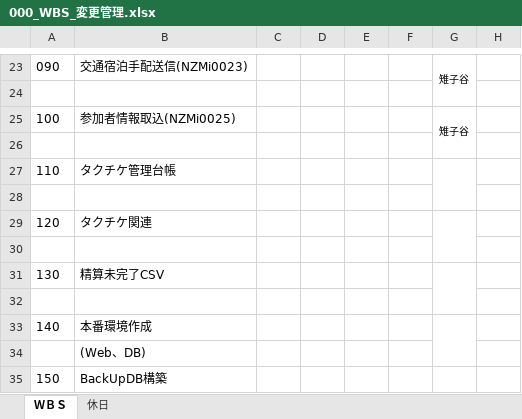
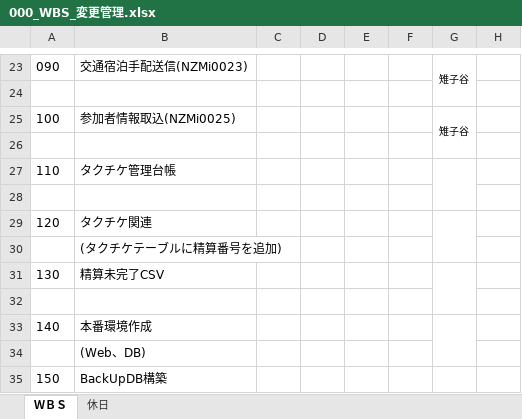
Before and after one commit to MakoYamada/pj_monolith, an Excel workbook: 20 開発資料/05.改修管理/000_WBS_変更管理.xlsx, sheet ＷＢＳ, drawn as a sheet; only a part is shown, gaps mark what is left out; values as stored, in another font and other column widths than the file's, no borders; conditional formats not drawn; the diff names each change by its address in the sheet, - before the commit and + after, or states it on an @@ line.

Commit message:
Vss2Git

```diff
--- a/20 開発資料/05.改修管理/000_WBS_変更管理.xlsx (sheet ＷＢＳ)
+++ b/20 開発資料/05.改修管理/000_WBS_変更管理.xlsx (sheet ＷＢＳ)
-B30: (empty)
+B30: (タクチケテーブルに精算番号を追加)
```
